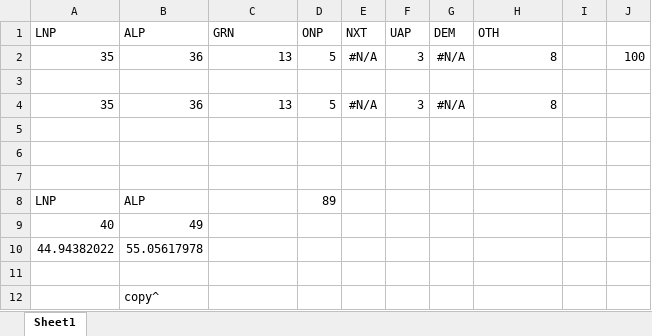
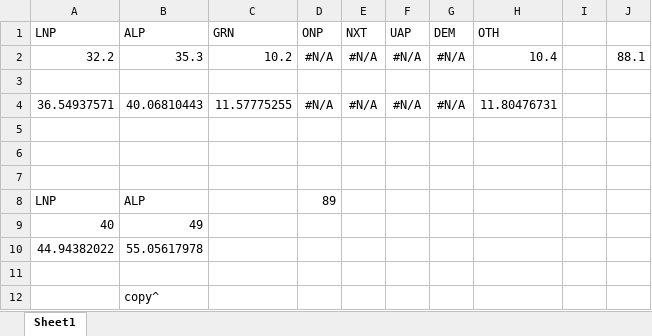
Before and after one commit to d-j-hirst/aus-polling-analyser, an Excel workbook: Poll normaliser.xlsx, sheet Sheet1, drawn as a sheet; values as stored, in another font and other column widths than the file's, no borders; removed rows and columns are numbered as before the commit, all else as after; the diff names each change by its address in the sheet, - before the commit and + after, or states it on an @@ line.

```diff
--- a/Poll normaliser.xlsx (sheet Sheet1)
+++ b/Poll normaliser.xlsx (sheet Sheet1)
-row 2: 35 | 36 | 13 | 5 | #N/A | 3 | #N/A | 8 |  | 100
+row 2: 32.2 | 35.3 | 10.2 | #N/A | #N/A | #N/A | #N/A | 10.4 |  | 88.1
-row 4: 35 | 36 | 13 | 5 | #N/A | 3 | #N/A | 8
+row 4: 36.54937571 | 40.06810443 | 11.57775255 | #N/A | #N/A | #N/A | #N/A | 11.80476731
```
Also changed, not shown: 7 other files.
